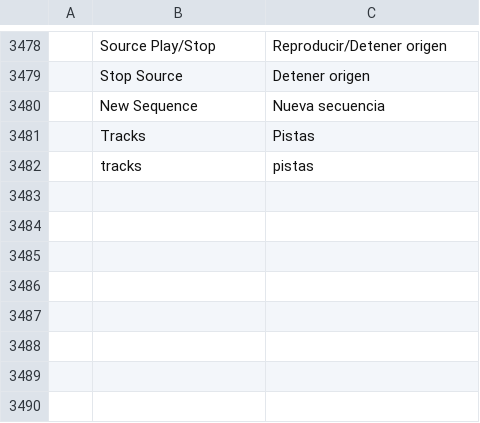
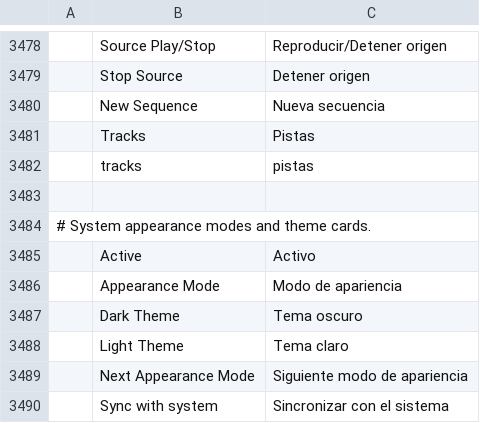
Before and after one commit to salim-studio/filmsweet, a TSV file: crates/ui-egui/src/i18n/es.tsv, drawn as a sheet; only a part is shown, gaps mark what is left out; the diff names each change by its address in the sheet, - before the commit and + after, or states it on an @@ line.

Commit message:
ui: standardise system appearance modes and theme previews

```diff
--- a/crates/ui-egui/src/i18n/es.tsv
+++ b/crates/ui-egui/src/i18n/es.tsv
+row 3483: (empty)
+row 3484: # System appearance modes and theme cards.
+row 3485:  | Active | Activo
+row 3486:  | Appearance Mode | Modo de apariencia
+row 3487:  | Dark Theme | Tema oscuro
+row 3488:  | Light Theme | Tema claro
+row 3489:  | Next Appearance Mode | Siguiente modo de apariencia
+row 3490:  | Sync with system | Sincronizar con el sistema
```
Also changed, not shown: crates/ui-egui/src/i18n/ja.tsv, crates/ui-egui/src/i18n/pt-br.tsv, 14 other files.
